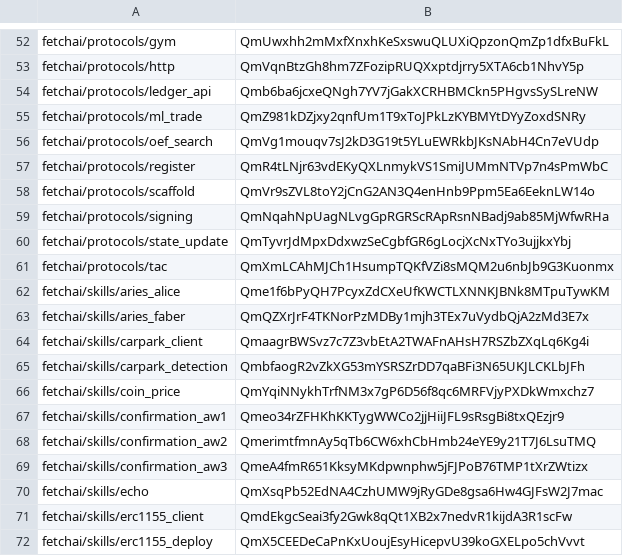
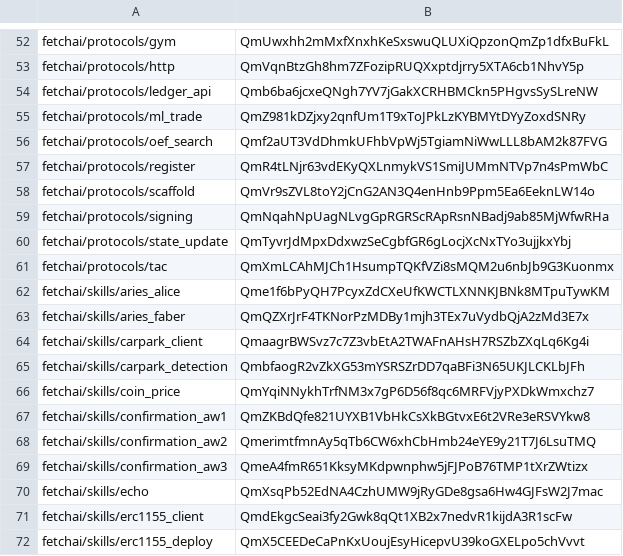
Before and after one commit to legendarydeveloper919/agents-aea, a CSV file: packages/hashes.csv, drawn as a sheet; only a part is shown, gaps mark what is left out.

```diff
--- a/packages/hashes.csv
+++ b/packages/hashes.csv
@@ -55,3 +55,3 @@ fetchai/protocols/ledger_api,Qmb6ba6jcxeQNgh7YV7jGakXCRHBMCkn5PHgvsSySLreNW
 fetchai/protocols/ml_trade,QmZ981kDZjxy2qnfUm1T9xToJPkLzKYBMYtDYyZoxdSNRy
-fetchai/protocols/oef_search,QmVg1mouqv7sJ2kD3G19t5YLuEWRkbJKsNAbH4Cn7eVUdp
+fetchai/protocols/oef_search,Qmf2aUT3VdDhmkUFhbVpWj5TgiamNiWwLLL8bAM2k87FVG
 fetchai/protocols/register,QmR4tLNjr63vdEKyQXLnmykVS1SmiJUMmNTVp7n4sPmWbC
@@ -66,3 +66,3 @@ fetchai/skills/carpark_detection,QmbfaogR2vZkXG53mYSRSZrDD7qaBFi3N65UKJLCKLbJFh
 fetchai/skills/coin_price,QmYqiNNykhTrfNM3x7gP6D56f8qc6MRFVjyPXDkWmxchz7
-fetchai/skills/confirmation_aw1,Qmeo34rZFHKhKKTygWWCo2jjHiiJFL9sRsgBi8txQEzjr9
+fetchai/skills/confirmation_aw1,QmZKBdQfe821UYXB1VbHkCsXkBGtvxE6t2VRe3eRSVYkw8
 fetchai/skills/confirmation_aw2,QmerimtfmnAy5qTb6CW6xhCbHmb24eYE9y21T7J6LsuTMQ
```
Also changed, not shown: 9 other files.
